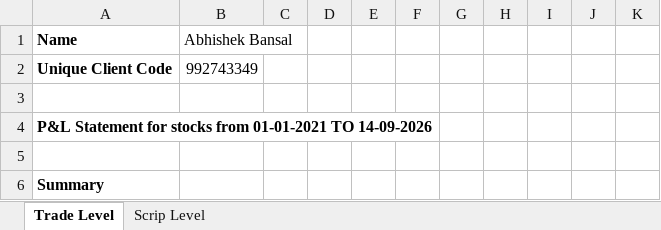
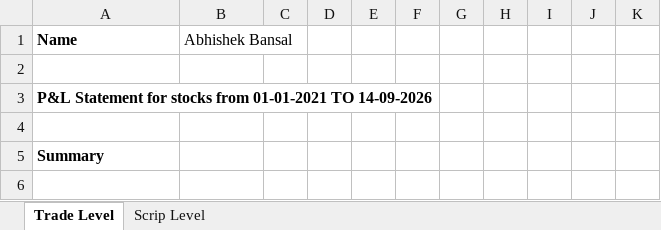
Before and after one commit to sheku4u/Stock-Market-Analysis, an Excel workbook: data/Abhishek_01-01-2021_14-09-2026.xlsx, sheet Trade Level, drawn as a sheet; only a part is shown; the shorter side is filled out with more unchanged rows; values as stored, in another font and other column widths than the file's, no borders; the diff names each change by its address in the sheet, - before the commit and + after, or states it on an @@ line.

```diff
--- a/data/Abhishek_01-01-2021_14-09-2026.xlsx (sheet Trade Level)
+++ b/data/Abhishek_01-01-2021_14-09-2026.xlsx (sheet Trade Level)
-row 2: Unique Client Code | 992743349
```
Also changed, not shown: data/F&O_PnL_Report_abhishek_2023-04-01_2024-03-31.xlsx, data/F&O_PnL_Report_abhishek_2024-04-01_2025-03-31.xlsx, 5 other files.
